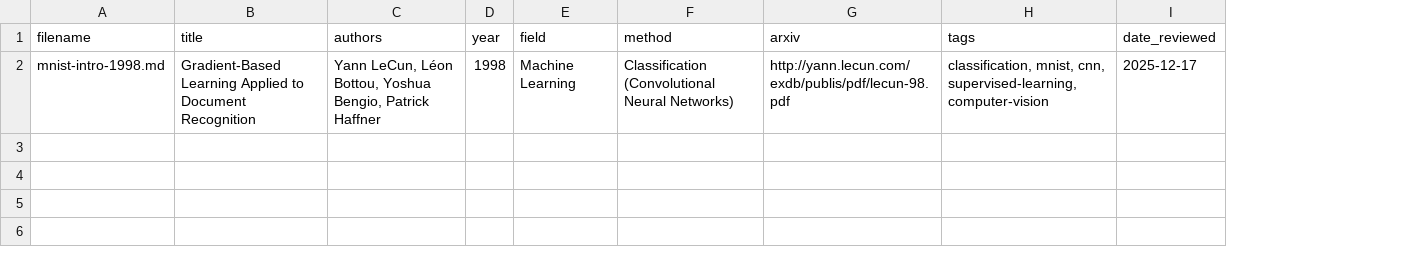
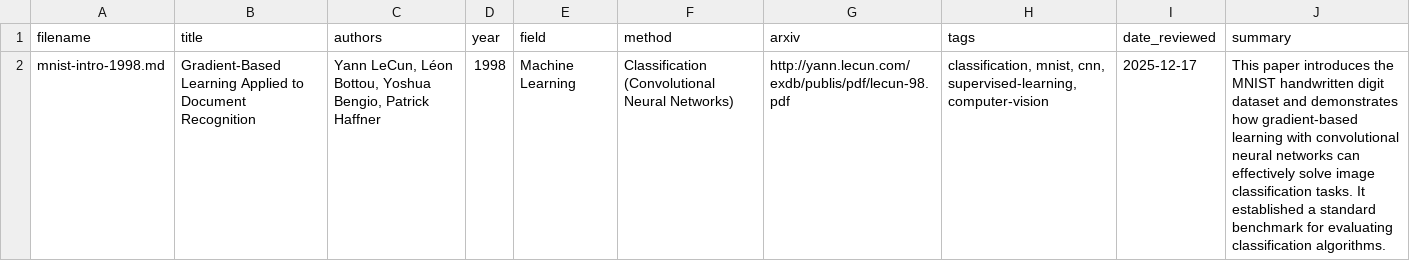
Before and after one commit to Revati-N/research-log, a CSV file: papers.csv, drawn as a sheet; the diff names each change by its address in the sheet, - before the commit and + after, or states it on an @@ line.

Commit message:
update for summary

```diff
--- a/papers.csv
+++ b/papers.csv
+column J (summary), row 2: This paper introduces the MNIST handwritten digit dataset and demonstrates how gradient-based learning with convolutional neural networks can effectively solve image classification tasks. It established a standard benchmark for evaluating classification algorithms.
```
Also changed, not shown: 5 other files.
